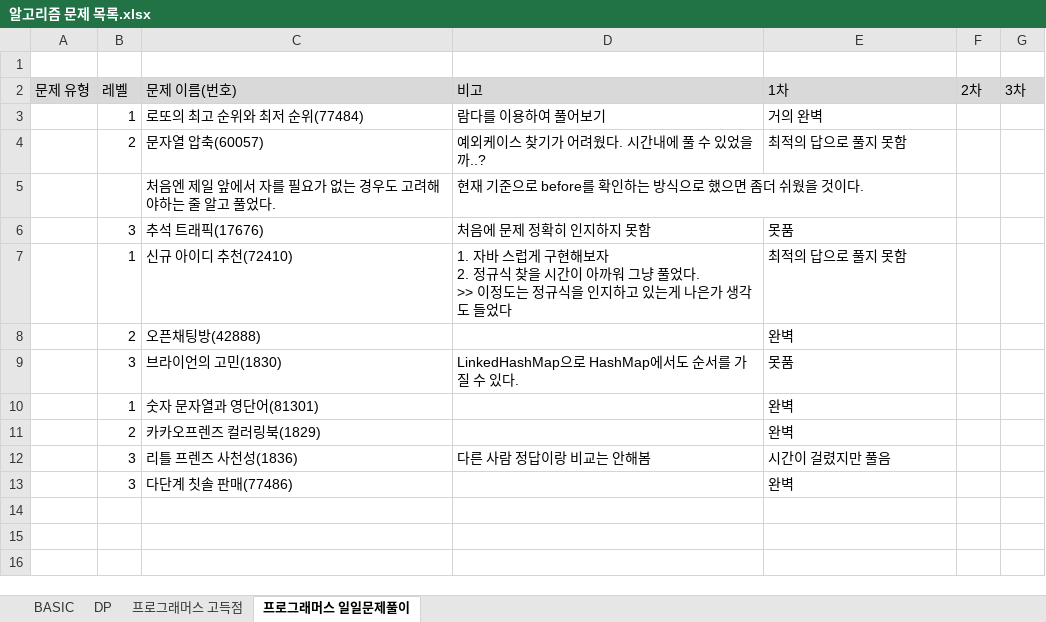
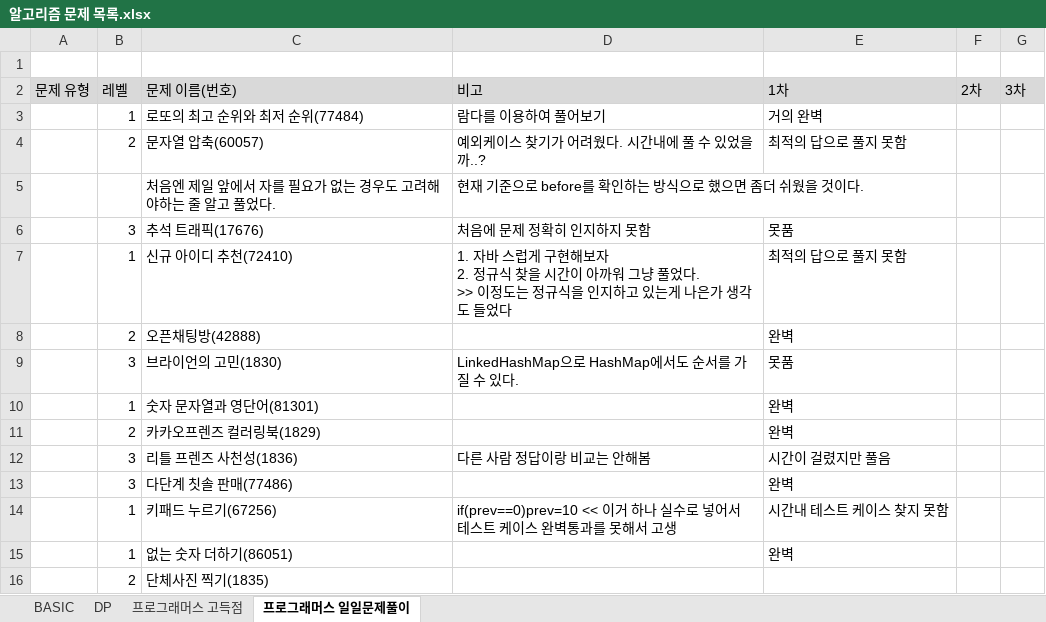
Before and after one commit to SeongJinSong/Algorithm, an Excel workbook: doc/알고리즘 문제 목록.xlsx, sheet 프로그래머스 일일문제풀이, drawn as a sheet; values as stored, in another font and other column widths than the file's, no borders; the diff names each change by its address in the sheet, - before the commit and + after, or states it on an @@ line.

```diff
--- a/doc/알고리즘 문제 목록.xlsx (sheet 프로그래머스 일일문제풀이)
+++ b/doc/알고리즘 문제 목록.xlsx (sheet 프로그래머스 일일문제풀이)
+row 14:  | 1 | 키패드 누르기(67256) | if(prev==0)prev=10 << 이거 하나 실수로 넣어서 테스트 케이스 완벽통과를 못해서 고생 | 시간내 테스트 케이스 찾지 못함
+row 15:  | 1 | 없는 숫자 더하기(86051) |  | 완벽
+row 16:  | 2 | 단체사진 찍기(1835)
```
Also changed, not shown: 1 other file.
